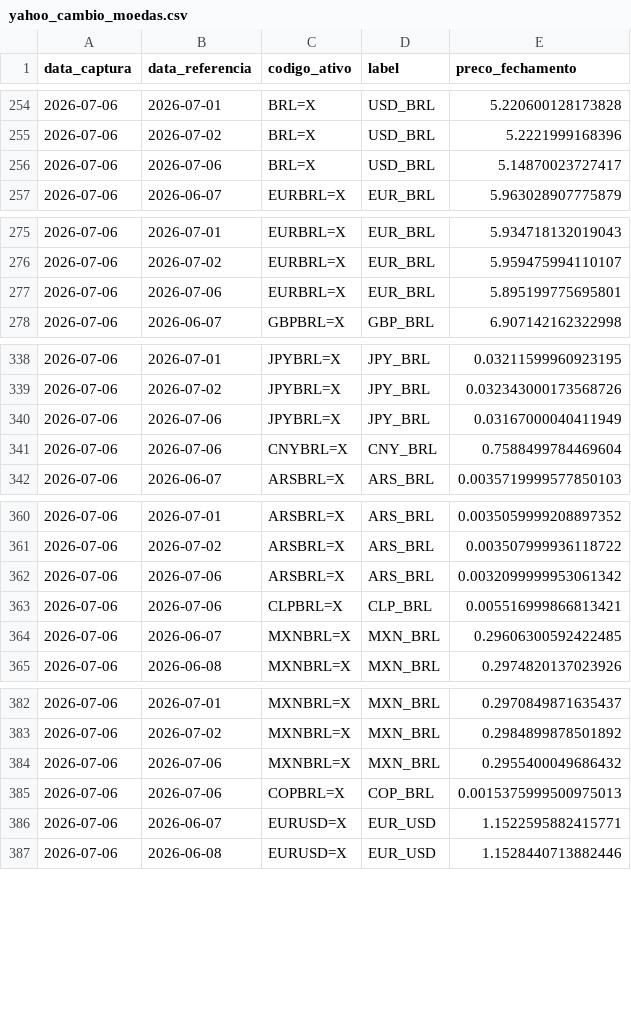
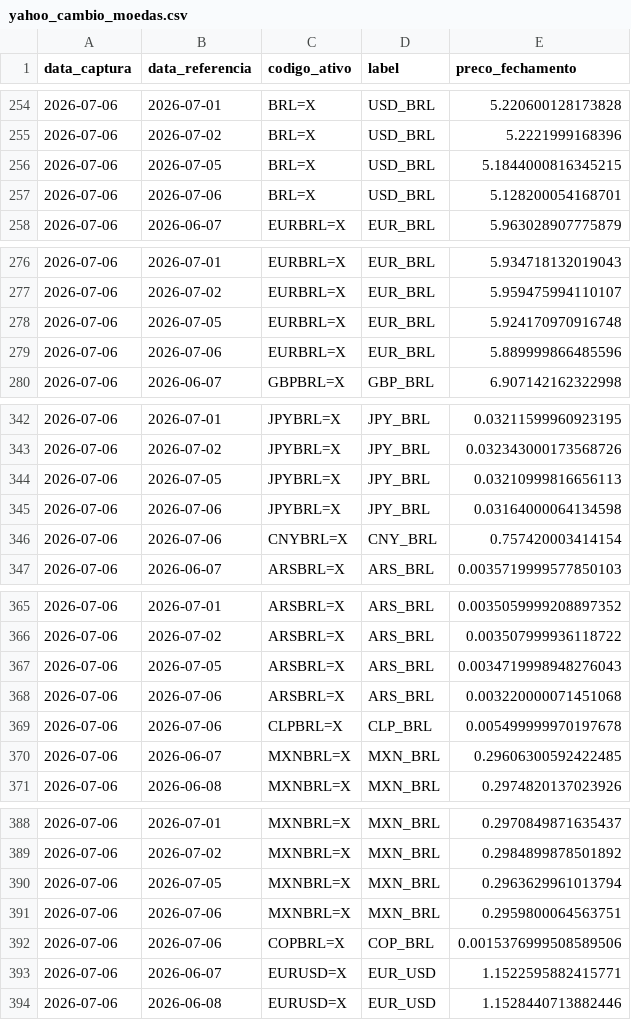
Before and after one commit to PulseDataLabs/PulseFlat, a CSV file: data/yahoo_cambio_moedas.csv, drawn as a sheet; only a part is shown, gaps mark what is left out; the diff covers the shown part only.

```diff
--- a/data/yahoo_cambio_moedas.csv
+++ b/data/yahoo_cambio_moedas.csv
@@ -255,3 +255,4 @@ data_captura,data_referencia,codigo_ativo,label,preco_fechamento
 2026-07-06,2026-07-02,BRL=X,USD_BRL,5.2221999168396
-2026-07-06,2026-07-06,BRL=X,USD_BRL,5.14870023727417
+2026-07-06,2026-07-05,BRL=X,USD_BRL,5.1844000816345215
+2026-07-06,2026-07-06,BRL=X,USD_BRL,5.128200054168701
 2026-07-06,2026-06-07,EURBRL=X,EUR_BRL,5.963028907775879
@@ -276,3 +277,4 @@ data_captura,data_referencia,codigo_ativo,label,preco_fechamento
 2026-07-06,2026-07-02,EURBRL=X,EUR_BRL,5.959475994110107
-2026-07-06,2026-07-06,EURBRL=X,EUR_BRL,5.895199775695801
+2026-07-06,2026-07-05,EURBRL=X,EUR_BRL,5.924170970916748
+2026-07-06,2026-07-06,EURBRL=X,EUR_BRL,5.889999866485596
 2026-07-06,2026-06-07,GBPBRL=X,GBP_BRL,6.907142162322998
@@ -339,4 +343,5 @@ data_captura,data_referencia,codigo_ativo,label,preco_fechamento
 2026-07-06,2026-07-02,JPYBRL=X,JPY_BRL,0.032343000173568726
-2026-07-06,2026-07-06,JPYBRL=X,JPY_BRL,0.03167000040411949
-2026-07-06,2026-07-06,CNYBRL=X,CNY_BRL,0.7588499784469604
+2026-07-06,2026-07-05,JPYBRL=X,JPY_BRL,0.03210999816656113
+2026-07-06,2026-07-06,JPYBRL=X,JPY_BRL,0.03164000064134598
+2026-07-06,2026-07-06,CNYBRL=X,CNY_BRL,0.757420003414154
 2026-07-06,2026-06-07,ARSBRL=X,ARS_BRL,0.0035719999577850103
@@ -361,4 +366,5 @@ data_captura,data_referencia,codigo_ativo,label,preco_fechamento
 2026-07-06,2026-07-02,ARSBRL=X,ARS_BRL,0.003507999936118722
-2026-07-06,2026-07-06,ARSBRL=X,ARS_BRL,0.0032099999953061342
-2026-07-06,2026-07-06,CLPBRL=X,CLP_BRL,0.005516999866813421
+2026-07-06,2026-07-05,ARSBRL=X,ARS_BRL,0.0034719998948276043
+2026-07-06,2026-07-06,ARSBRL=X,ARS_BRL,0.003220000071451068
+2026-07-06,2026-07-06,CLPBRL=X,CLP_BRL,0.005499999970197678
 2026-07-06,2026-06-07,MXNBRL=X,MXN_BRL,0.29606300592422485
@@ -383,4 +389,5 @@ data_captura,data_referencia,codigo_ativo,label,preco_fechamento
 2026-07-06,2026-07-02,MXNBRL=X,MXN_BRL,0.2984899878501892
-2026-07-06,2026-07-06,MXNBRL=X,MXN_BRL,0.2955400049686432
-2026-07-06,2026-07-06,COPBRL=X,COP_BRL,0.0015375999500975013
+2026-07-06,2026-07-05,MXNBRL=X,MXN_BRL,0.2963629961013794
+2026-07-06,2026-07-06,MXNBRL=X,MXN_BRL,0.2959800064563751
+2026-07-06,2026-07-06,COPBRL=X,COP_BRL,0.0015376999508589506
 2026-07-06,2026-06-07,EURUSD=X,EUR_USD,1.1522595882415771
```
Also changed, not shown: 14 added rows and 14 edited cells elsewhere in this file, data/anbima_indicadores.csv, data/bcb_ptax.csv, 7 other files.
